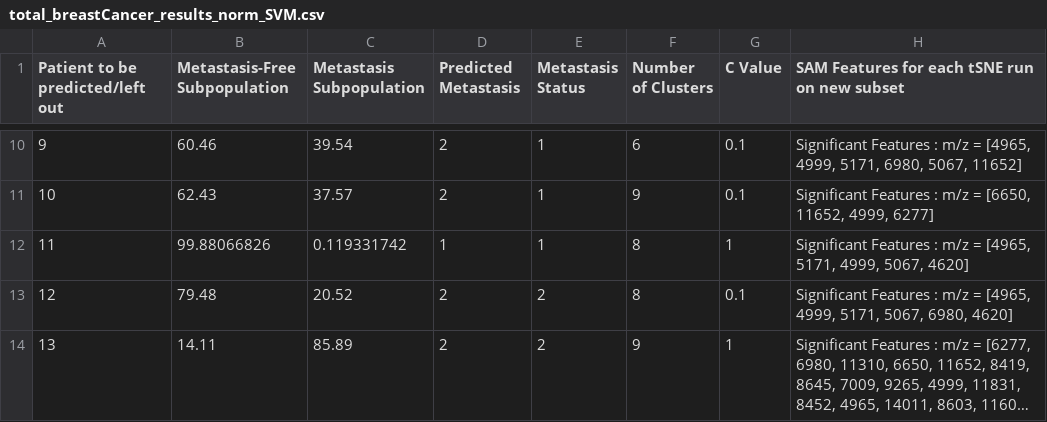
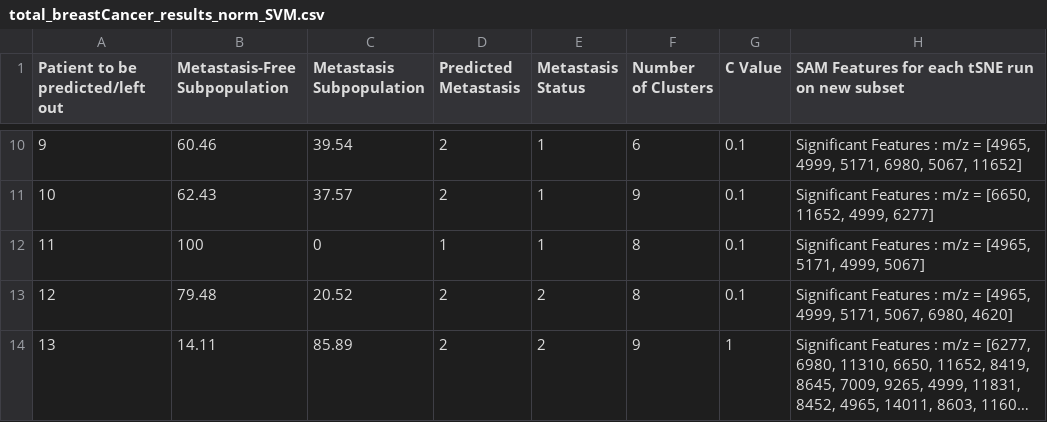
Before and after one commit to Youssef-Saleh/GP-MSI, a CSV file: Breast Cancer/total_breastCancer_results_norm_SVM.csv, drawn as a sheet; only a part is shown, gaps mark what is left out; long unchanged cells end in ….

```diff
--- a/Breast Cancer/total_breastCancer_results_norm_SVM.csv
+++ b/Breast Cancer/total_breastCancer_results_norm_SVM.csv
@@ -11,3 +11,3 @@ Patient to be predicted/left out,Metastasis-Free Subpopulation,Metastasis Subpop
 10,62.43,37.57,2,1,9,0.1,"Significant Features : m/z = [6650, 11652, 4999, 6277]"
-11,99.88066826,0.119331742,1,1,8,1,"Significant Features : m/z = [4965, 5171, 4999, 5067, 4620]"
+11,100,0,1,1,8,0.1,"Significant Features : m/z = [4965, 5171, 4999, 5067]"
 12,79.48,20.52,2,2,8,0.1,"Significant Features : m/z = [4965, 4999, 5171, 5067, 6980, 4620]"
```
Also changed, not shown: Breast Cancer/total_breastCancer_results_norm_KNN.csv, 12 other files.
